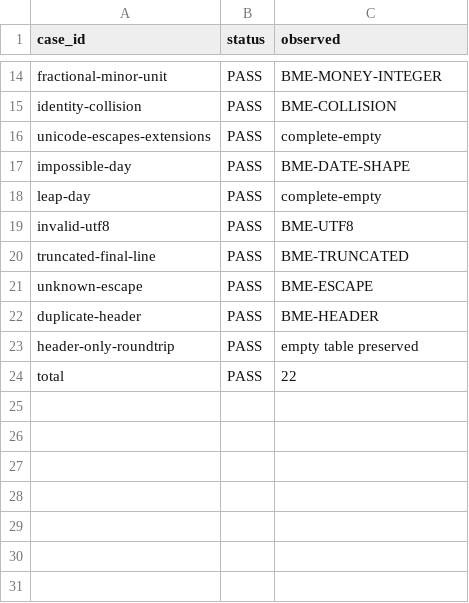
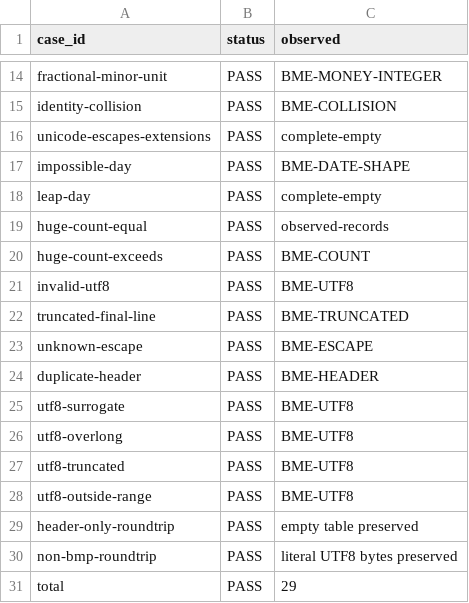
Before and after one commit to bl4ckb4ll/blackball, a TSV file: llm/biomedical-engineering-undergraduate-labor-market/campaign/contract-v1/fixture-results.tsv, drawn as a sheet; only a part is shown, gaps mark what is left out.

```diff
--- a/llm/biomedical-engineering-undergraduate-labor-market/campaign/contract-v1/fixture-results.tsv
+++ b/llm/biomedical-engineering-undergraduate-labor-market/campaign/contract-v1/fixture-results.tsv
@@ -18,2 +18,4 @@ impossible-day	PASS	BME-DATE-SHAPE
 leap-day	PASS	complete-empty
+huge-count-equal	PASS	observed-records
+huge-count-exceeds	PASS	BME-COUNT
 invalid-utf8	PASS	BME-UTF8
@@ -22,3 +24,8 @@ unknown-escape	PASS	BME-ESCAPE
 duplicate-header	PASS	BME-HEADER
+utf8-surrogate	PASS	BME-UTF8
+utf8-overlong	PASS	BME-UTF8
+utf8-truncated	PASS	BME-UTF8
+utf8-outside-range	PASS	BME-UTF8
 header-only-roundtrip	PASS	empty table preserved
-total	PASS	22
+non-bmp-roundtrip	PASS	literal UTF8 bytes preserved
+total	PASS	29
```
Also changed, not shown: llm/biomedical-engineering-undergraduate-labor-market/campaign/contract-v1/artifacts.tsv, llm/biomedical-engineering-undergraduate-labor-market/campaign/contract-v1/program-inventory.tsv, 18 other files.
